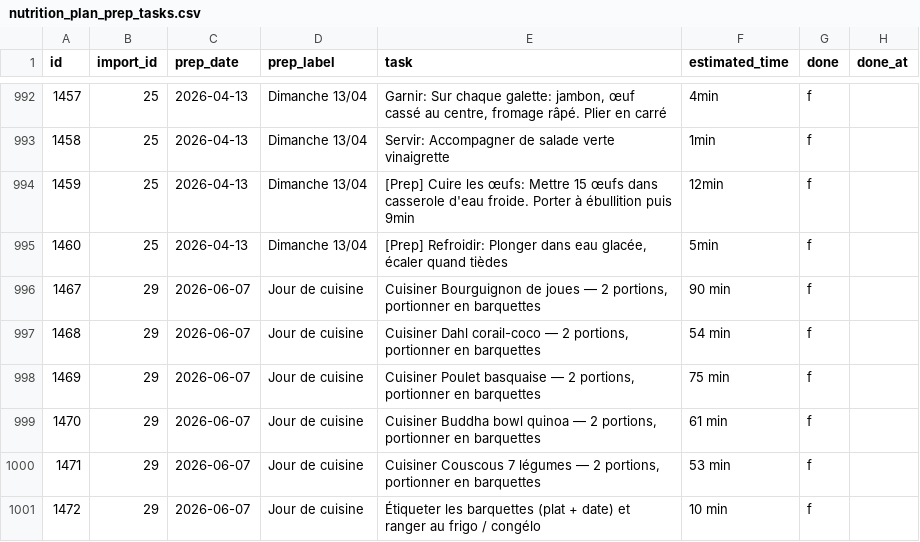
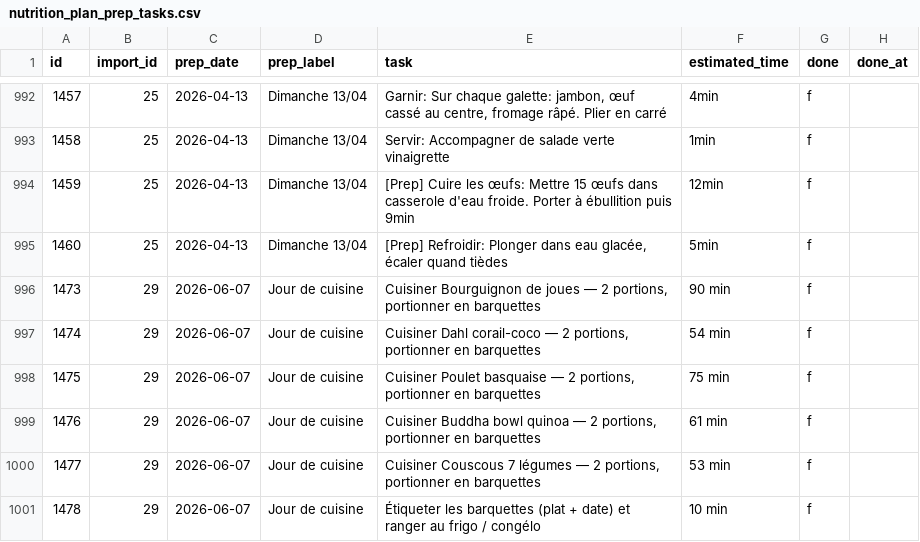
Before and after one commit to MiyasaKi09/garde-manger-app, a CSV file: supabase/exports/latest/csv/nutrition_plan_prep_tasks.csv, drawn as a sheet; only a part is shown, gaps mark what is left out.

```diff
--- a/supabase/exports/latest/csv/nutrition_plan_prep_tasks.csv
+++ b/supabase/exports/latest/csv/nutrition_plan_prep_tasks.csv
@@ -995,7 +995,7 @@ id,import_id,prep_date,prep_label,task,estimated_time,done,done_at
 1460,25,2026-04-13,Dimanche 13/04,"[Prep] Refroidir: Plonger dans eau glacée, écaler quand tièdes",5min,f,
-1467,29,2026-06-07,Jour de cuisine,"Cuisiner Bourguignon de joues — 2 portions, portionner en barquettes",90 min,f,
-1468,29,2026-06-07,Jour de cuisine,"Cuisiner Dahl corail-coco — 2 portions, portionner en barquettes",54 min,f,
-1469,29,2026-06-07,Jour de cuisine,"Cuisiner Poulet basquaise — 2 portions, portionner en barquettes",75 min,f,
-1470,29,2026-06-07,Jour de cuisine,"Cuisiner Buddha bowl quinoa — 2 portions, portionner en barquettes",61 min,f,
-1471,29,2026-06-07,Jour de cuisine,"Cuisiner Couscous 7 légumes — 2 portions, portionner en barquettes",53 min,f,
-1472,29,2026-06-07,Jour de cuisine,Étiqueter les barquettes (plat + date) et ranger au frigo / congélo,10 min,f,
+1473,29,2026-06-07,Jour de cuisine,"Cuisiner Bourguignon de joues — 2 portions, portionner en barquettes",90 min,f,
+1474,29,2026-06-07,Jour de cuisine,"Cuisiner Dahl corail-coco — 2 portions, portionner en barquettes",54 min,f,
+1475,29,2026-06-07,Jour de cuisine,"Cuisiner Poulet basquaise — 2 portions, portionner en barquettes",75 min,f,
+1476,29,2026-06-07,Jour de cuisine,"Cuisiner Buddha bowl quinoa — 2 portions, portionner en barquettes",61 min,f,
+1477,29,2026-06-07,Jour de cuisine,"Cuisiner Couscous 7 légumes — 2 portions, portionner en barquettes",53 min,f,
+1478,29,2026-06-07,Jour de cuisine,Étiqueter les barquettes (plat + date) et ranger au frigo / congélo,10 min,f,
```
Also changed, not shown: supabase/exports/latest/csv/inventory_lots.csv, supabase/exports/latest/csv/nutrition_plan_batch_recipes.csv, 5 other files.
